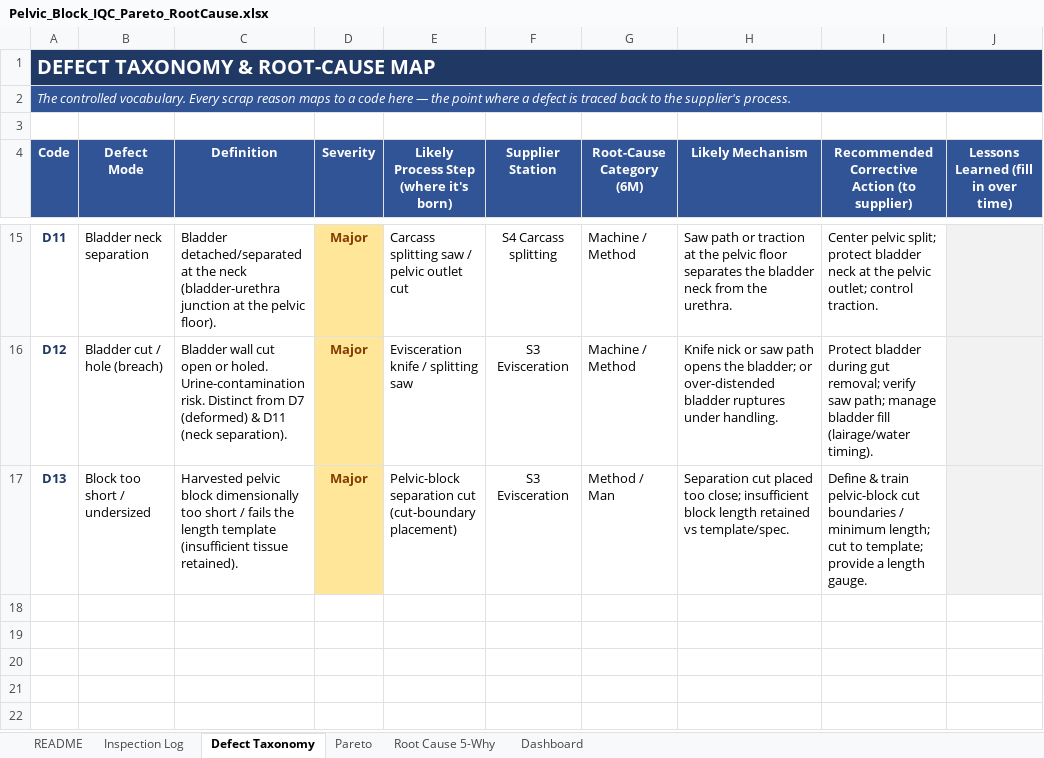
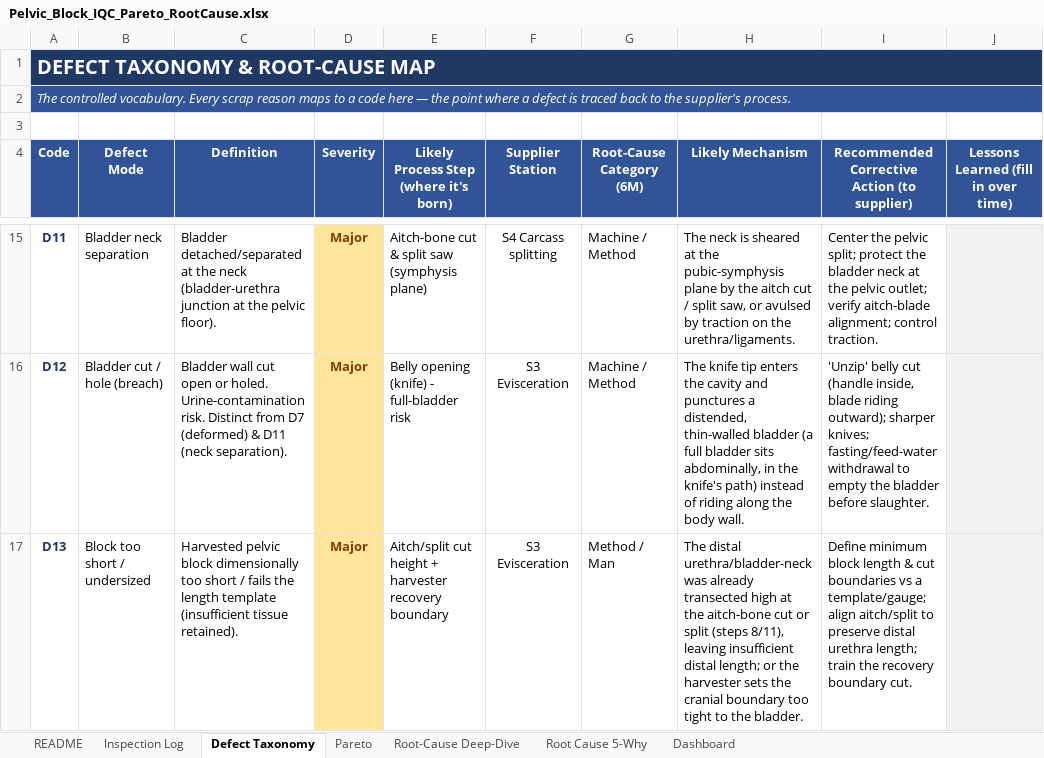
Before and after one commit to naviero1/Claude-Works, an Excel workbook: pelvic-block-iqc-pareto/Pelvic_Block_IQC_Pareto_RootCause.xlsx, sheet Defect Taxonomy, drawn as a sheet; only a part is shown, gaps mark what is left out; values as stored, in another font and other column widths than the file's, no borders; the diff covers the shown part only; the diff names each change by its address in the sheet, - before the commit and + after, or states it on an @@ line.

```diff
--- a/pelvic-block-iqc-pareto/Pelvic_Block_IQC_Pareto_RootCause.xlsx (sheet Defect Taxonomy)
+++ b/pelvic-block-iqc-pareto/Pelvic_Block_IQC_Pareto_RootCause.xlsx (sheet Defect Taxonomy)
+sheet tab: Root-Cause Deep-Dive
-E15: Carcass splitting saw / pelvic outlet cut
+E15: Aitch-bone cut & split saw (symphysis plane)
-H15 (Likely Mechanism): Saw path or traction at the pelvic floor separates the bladder neck from the urethra.
+H15 (Likely Mechanism): The neck is sheared at the pubic-symphysis plane by the aitch cut / split saw, or avulsed by traction on the urethra/ligaments.
-I15: Center pelvic split; protect bladder neck at the pelvic outlet; control traction.
+I15: Center the pelvic split; protect the bladder neck at the pelvic outlet; verify aitch-blade alignment; control traction.
-E16: Evisceration knife / splitting saw
+E16: Belly opening (knife) - full-bladder risk
-H16 (Likely Mechanism): Knife nick or saw path opens the bladder; or over-distended bladder ruptures under handling.
+H16 (Likely Mechanism): The knife tip enters the cavity and punctures a distended, thin-walled bladder (a full bladder sits abdominally, in the knife's path) instead of riding along the body wall.
-I16: Protect bladder during gut removal; verify saw path; manage bladder fill (lairage/water timing).
+I16: 'Unzip' belly cut (handle inside, blade riding outward); sharper knives; fasting/feed-water withdrawal to empty the bladder before slaughter.
-E17: Pelvic-block separation cut (cut-boundary placement)
+E17: Aitch/split cut height + harvester recovery boundary
-H17 (Likely Mechanism): Separation cut placed too close; insufficient block length retained vs template/spec.
+H17 (Likely Mechanism): The distal urethra/bladder-neck was already transected high at the aitch-bone cut or split (steps 8/11), leaving insufficient distal length; or the harvester sets the cranial boundary too tight to the bladder.
-I17: Define & train pelvic-block cut boundaries / minimum length; cut to template; provide a length gauge.
+I17: Define minimum block length & cut boundaries vs a template/gauge; align aitch/split to preserve distal urethra length; train the recovery boundary cut.
```
Also changed, not shown: 32 edited cells elsewhere in this sheet, sheet Root Cause 5-Why, sheet README, sheet Pareto, charts or pictures, 6 other files.
